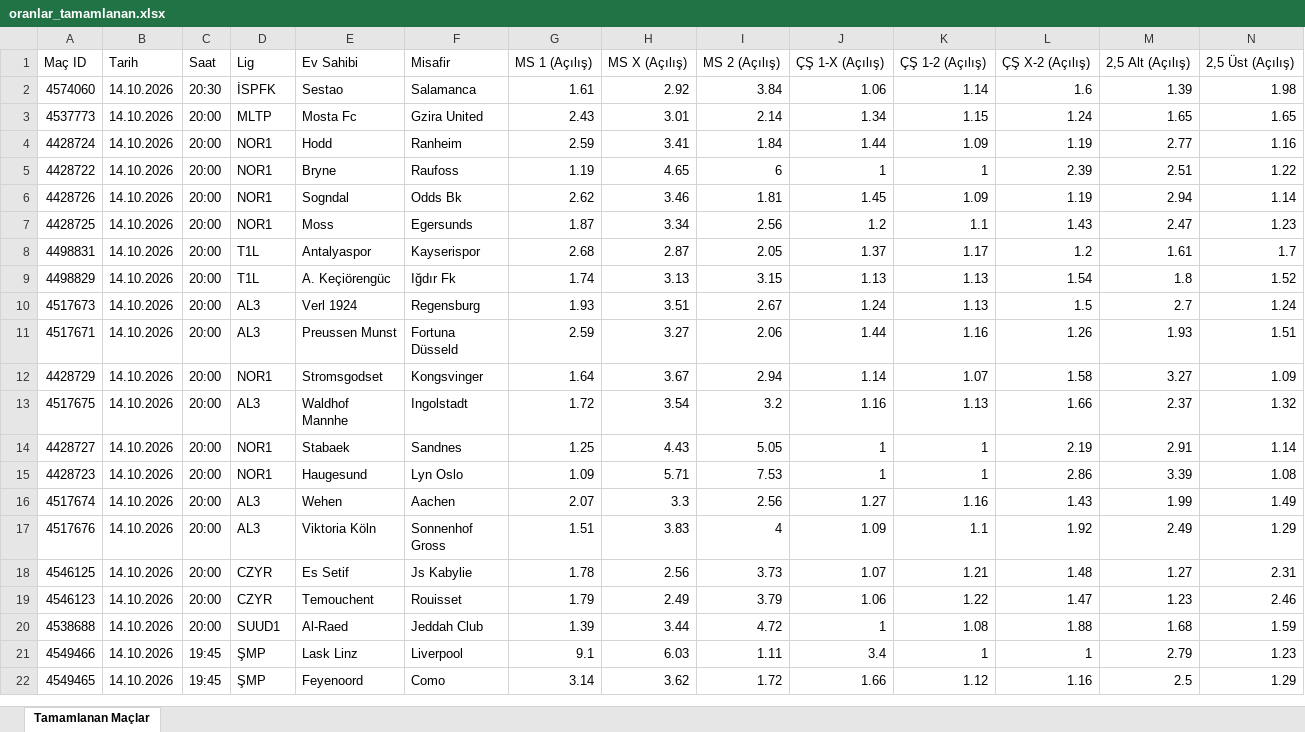
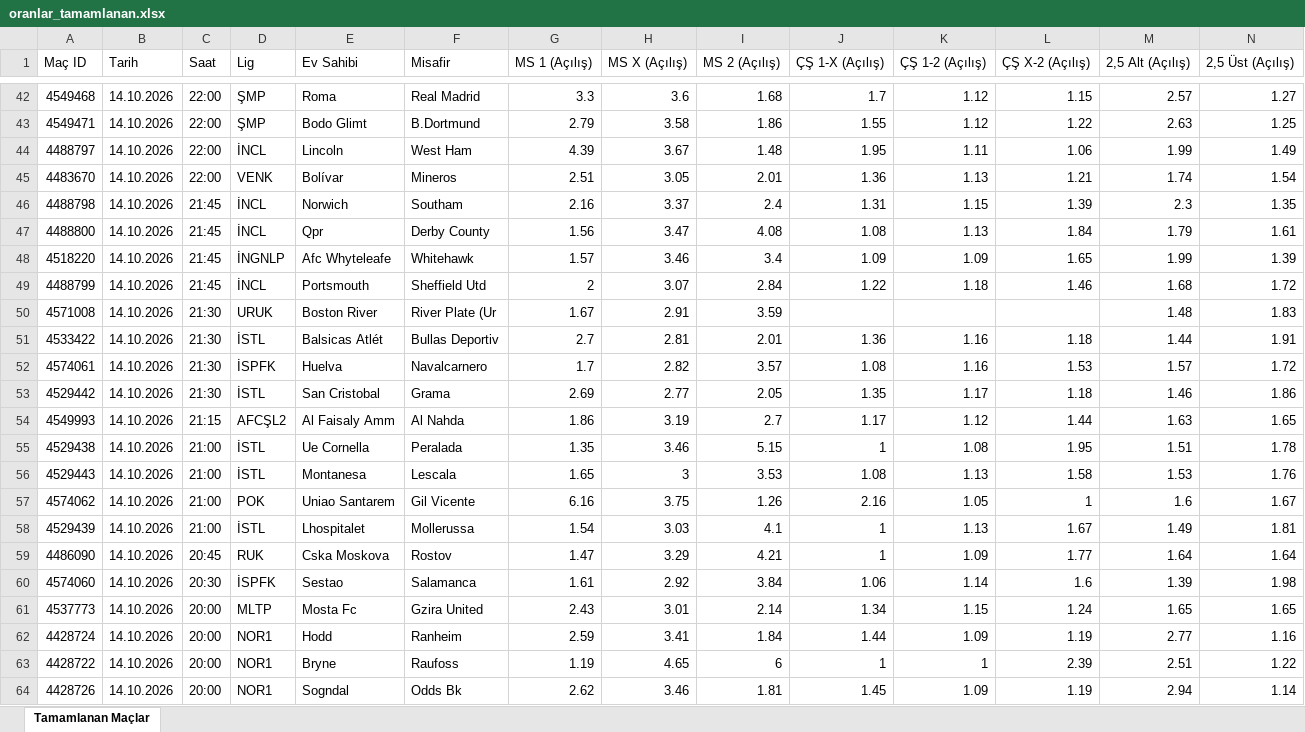
Before and after one commit to MuSa60-12/mackolik-oranlar, an Excel workbook: oranlar_tamamlanan.xlsx, sheet Tamamlanan Maçlar, drawn as a sheet; only a part is shown, gaps mark what is left out; the shorter side is filled out with more unchanged rows; values as stored, in another font and other column widths than the file's, no borders; rows hold the shown columns only; the diff covers the shown part only; the diff names each change by its address in the sheet, - before the commit and + after, or states it on an @@ line.

```diff
--- a/oranlar_tamamlanan.xlsx (sheet Tamamlanan Maçlar)
+++ b/oranlar_tamamlanan.xlsx (sheet Tamamlanan Maçlar)
+row 42: 4549468 | 14.10.2026 | 22:00 | ŞMP | Roma | Real Madrid | 3.3 | 3.6 | 1.68 | 1.7 | 1.12 | 1.15 | 2.57 | 1.27
+row 43: 4549471 | 14.10.2026 | 22:00 | ŞMP | Bodo Glimt | B.Dortmund | 2.79 | 3.58 | 1.86 | 1.55 | 1.12 | 1.22 | 2.63 | 1.25
+row 44: 4488797 | 14.10.2026 | 22:00 | İNCL | Lincoln | West Ham | 4.39 | 3.67 | 1.48 | 1.95 | 1.11 | 1.06 | 1.99 | 1.49
+row 45: 4483670 | 14.10.2026 | 22:00 | VENK | Bolívar | Mineros | 2.51 | 3.05 | 2.01 | 1.36 | 1.13 | 1.21 | 1.74 | 1.54
+row 46: 4488798 | 14.10.2026 | 21:45 | İNCL | Norwich | Southam | 2.16 | 3.37 | 2.4 | 1.31 | 1.15 | 1.39 | 2.3 | 1.35
+row 47: 4488800 | 14.10.2026 | 21:45 | İNCL | Qpr | Derby County | 1.56 | 3.47 | 4.08 | 1.08 | 1.13 | 1.84 | 1.79 | 1.61
+row 48: 4518220 | 14.10.2026 | 21:45 | İNGNLP | Afc Whyteleafe | Whitehawk | 1.57 | 3.46 | 3.4 | 1.09 | 1.09 | 1.65 | 1.99 | 1.39
+row 49: 4488799 | 14.10.2026 | 21:45 | İNCL | Portsmouth | Sheffield Utd | 2 | 3.07 | 2.84 | 1.22 | 1.18 | 1.46 | 1.68 | 1.72
+row 50: 4571008 | 14.10.2026 | 21:30 | URUK | Boston River | River Plate (Ur | 1.67 | 2.91 | 3.59 |  |  |  | 1.48 | 1.83
+row 51: 4533422 | 14.10.2026 | 21:30 | İSTL | Balsicas Atlét | Bullas Deportiv | 2.7 | 2.81 | 2.01 | 1.36 | 1.16 | 1.18 | 1.44 | 1.91
+row 52: 4574061 | 14.10.2026 | 21:30 | İSPFK | Huelva | Navalcarnero | 1.7 | 2.82 | 3.57 | 1.08 | 1.16 | 1.53 | 1.57 | 1.72
+row 53: 4529442 | 14.10.2026 | 21:30 | İSTL | San Cristobal | Grama | 2.69 | 2.77 | 2.05 | 1.35 | 1.17 | 1.18 | 1.46 | 1.86
+row 54: 4549993 | 14.10.2026 | 21:15 | AFCŞL2 | Al Faisaly Amm | Al Nahda | 1.86 | 3.19 | 2.7 | 1.17 | 1.12 | 1.44 | 1.63 | 1.65
+row 55: 4529438 | 14.10.2026 | 21:00 | İSTL | Ue Cornella | Peralada | 1.35 | 3.46 | 5.15 | 1 | 1.08 | 1.95 | 1.51 | 1.78
+row 56: 4529443 | 14.10.2026 | 21:00 | İSTL | Montanesa | Lescala | 1.65 | 3 | 3.53 | 1.08 | 1.13 | 1.58 | 1.53 | 1.76
+row 57: 4574062 | 14.10.2026 | 21:00 | POK | Uniao Santarem | Gil Vicente | 6.16 | 3.75 | 1.26 | 2.16 | 1.05 | 1 | 1.6 | 1.67
+row 58: 4529439 | 14.10.2026 | 21:00 | İSTL | Lhospitalet | Mollerussa | 1.54 | 3.03 | 4.1 | 1 | 1.13 | 1.67 | 1.49 | 1.81
+row 59: 4486090 | 14.10.2026 | 20:45 | RUK | Cska Moskova | Rostov | 1.47 | 3.29 | 4.21 | 1 | 1.09 | 1.77 | 1.64 | 1.64
```
Also changed, not shown: 40 added rows elsewhere in this sheet, oranlar_yaklasan.xlsx.
